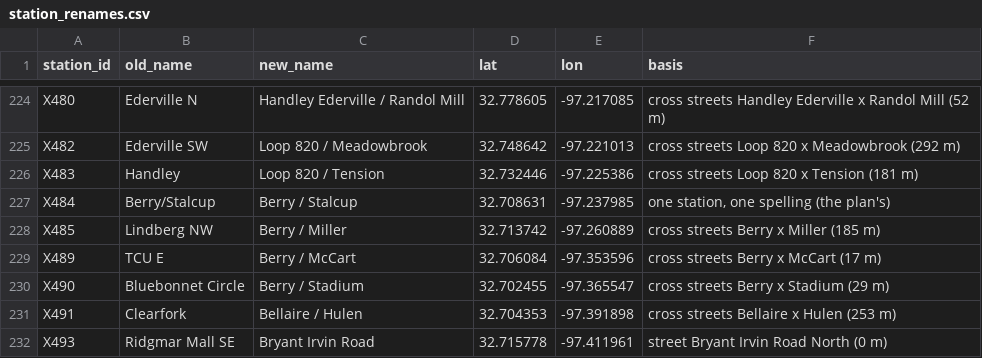
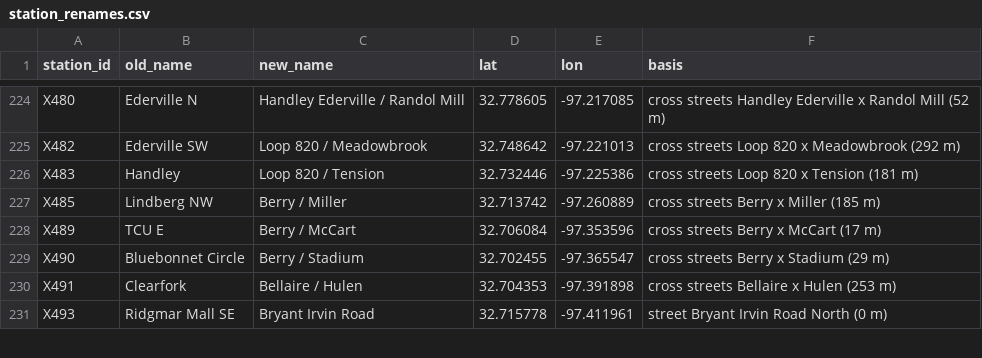
Before and after one commit to dgoodenough/dfw-transit, a CSV file: network/station_renames.csv, drawn as a sheet; only a part is shown, gaps mark what is left out.

```diff
--- a/network/station_renames.csv
+++ b/network/station_renames.csv
@@ -226,3 +226,2 @@ X482,Ederville SW,Loop 820 / Meadowbrook,32.748642,-97.221013,cross streets Loop
 X483,Handley,Loop 820 / Tension,32.732446,-97.225386,cross streets Loop 820 x Tension (181 m)
-X484,Berry/Stalcup,Berry / Stalcup,32.708631,-97.237985,"one station, one spelling (the plan's)"
 X485,Lindberg NW,Berry / Miller,32.713742,-97.260889,cross streets Berry x Miller (185 m)
```
Also changed, not shown: network/stations.csv, network/transfers.csv, 18 other files.
